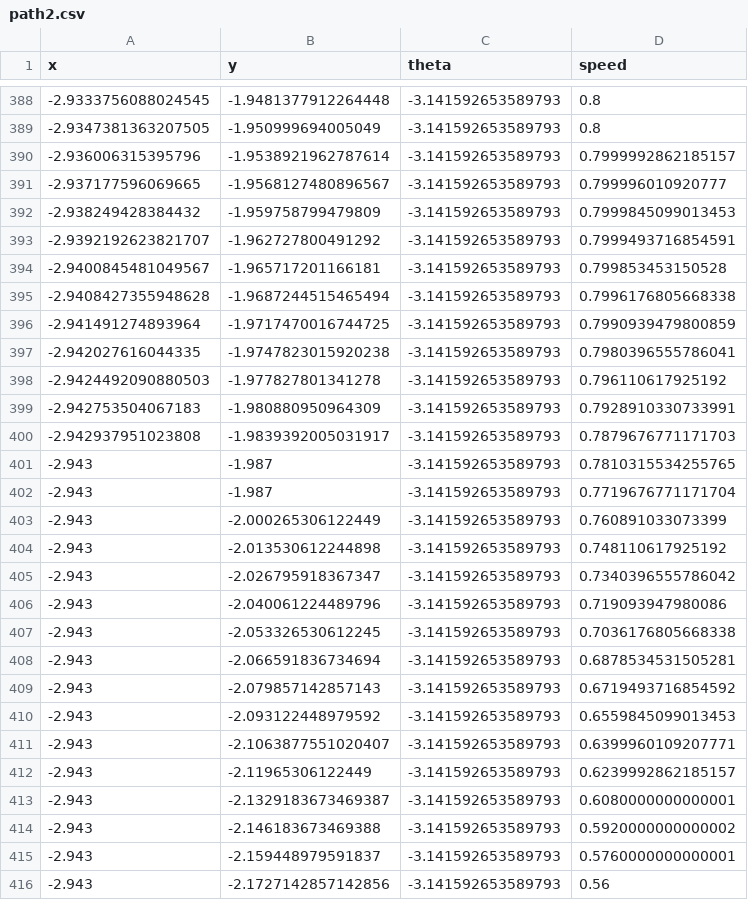
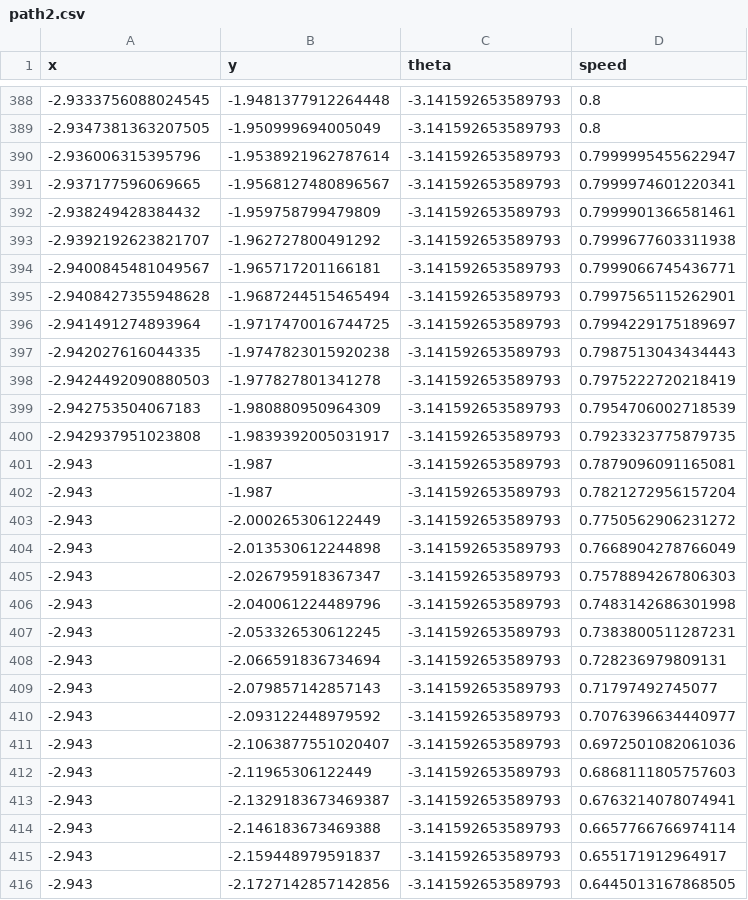
Before and after one commit to NeyagawaRobocons/chassis_haru_robo2024, a CSV file: pure_pursuit/csv/path2.csv, drawn as a sheet; only a part is shown, gaps mark what is left out; the diff covers the shown part only.

```diff
--- a/pure_pursuit/csv/path2.csv
+++ b/pure_pursuit/csv/path2.csv
@@ -389,28 +389,28 @@ x,y,theta,speed
 -2.9347381363207505,-1.950999694005049,-3.141592653589793,0.8
--2.936006315395796,-1.9538921962787614,-3.141592653589793,0.7999992862185157
--2.937177596069665,-1.9568127480896567,-3.141592653589793,0.799996010920777
--2.938249428384432,-1.959758799479809,-3.141592653589793,0.7999845099013453
--2.9392192623821707,-1.962727800491292,-3.141592653589793,0.7999493716854591
--2.9400845481049567,-1.965717201166181,-3.141592653589793,0.799853453150528
--2.9408427355948628,-1.9687244515465494,-3.141592653589793,0.7996176805668338
--2.941491274893964,-1.9717470016744725,-3.141592653589793,0.7990939479800859
--2.942027616044335,-1.9747823015920238,-3.141592653589793,0.7980396555786041
--2.9424492090880503,-1.977827801341278,-3.141592653589793,0.796110617925192
--2.942753504067183,-1.980880950964309,-3.141592653589793,0.7928910330733991
--2.942937951023808,-1.9839392005031917,-3.141592653589793,0.7879676771171703
--2.943,-1.987,-3.141592653589793,0.7810315534255765
--2.943,-1.987,-3.141592653589793,0.7719676771171704
--2.943,-2.000265306122449,-3.141592653589793,0.760891033073399
--2.943,-2.013530612244898,-3.141592653589793,0.748110617925192
--2.943,-2.026795918367347,-3.141592653589793,0.7340396555786042
--2.943,-2.040061224489796,-3.141592653589793,0.719093947980086
--2.943,-2.053326530612245,-3.141592653589793,0.7036176805668338
--2.943,-2.066591836734694,-3.141592653589793,0.6878534531505281
--2.943,-2.079857142857143,-3.141592653589793,0.6719493716854592
--2.943,-2.093122448979592,-3.141592653589793,0.6559845099013453
--2.943,-2.1063877551020407,-3.141592653589793,0.6399960109207771
--2.943,-2.11965306122449,-3.141592653589793,0.6239992862185157
--2.943,-2.1329183673469387,-3.141592653589793,0.6080000000000001
--2.943,-2.146183673469388,-3.141592653589793,0.5920000000000002
--2.943,-2.159448979591837,-3.141592653589793,0.5760000000000001
--2.943,-2.1727142857142856,-3.141592653589793,0.56
+-2.936006315395796,-1.9538921962787614,-3.141592653589793,0.7999995455622947
+-2.937177596069665,-1.9568127480896567,-3.141592653589793,0.7999974601220341
+-2.938249428384432,-1.959758799479809,-3.141592653589793,0.7999901366581461
+-2.9392192623821707,-1.962727800491292,-3.141592653589793,0.7999677603311938
+-2.9400845481049567,-1.965717201166181,-3.141592653589793,0.7999066745436771
+-2.9408427355948628,-1.9687244515465494,-3.141592653589793,0.7997565115262901
+-2.941491274893964,-1.9717470016744725,-3.141592653589793,0.7994229175189697
+-2.942027616044335,-1.9747823015920238,-3.141592653589793,0.7987513043434443
+-2.9424492090880503,-1.977827801341278,-3.141592653589793,0.7975222720218419
+-2.942753504067183,-1.980880950964309,-3.141592653589793,0.7954706002718539
+-2.942937951023808,-1.9839392005031917,-3.141592653589793,0.7923323775879735
+-2.943,-1.987,-3.141592653589793,0.7879096091165081
+-2.943,-1.987,-3.141592653589793,0.7821272956157204
+-2.943,-2.000265306122449,-3.141592653589793,0.7750562906231272
+-2.943,-2.013530612244898,-3.141592653589793,0.7668904278766049
+-2.943,-2.026795918367347,-3.141592653589793,0.7578894267806303
+-2.943,-2.040061224489796,-3.141592653589793,0.7483142686301998
+-2.943,-2.053326530612245,-3.141592653589793,0.7383800511287231
+-2.943,-2.066591836734694,-3.141592653589793,0.728236979809131
+-2.943,-2.079857142857143,-3.141592653589793,0.71797492745077
+-2.943,-2.093122448979592,-3.141592653589793,0.7076396634440977
+-2.943,-2.1063877551020407,-3.141592653589793,0.6972501082061036
+-2.943,-2.11965306122449,-3.141592653589793,0.6868111805757603
+-2.943,-2.1329183673469387,-3.141592653589793,0.6763214078074941
+-2.943,-2.146183673469388,-3.141592653589793,0.6657766766974114
+-2.943,-2.159448979591837,-3.141592653589793,0.655171912964917
+-2.943,-2.1727142857142856,-3.141592653589793,0.6445013167868505
```
Also changed, not shown: 35 edited cells elsewhere in this file, pure_pursuit/csv/path1.csv, pure_pursuit/csv/path3.csv, 11 other files.
